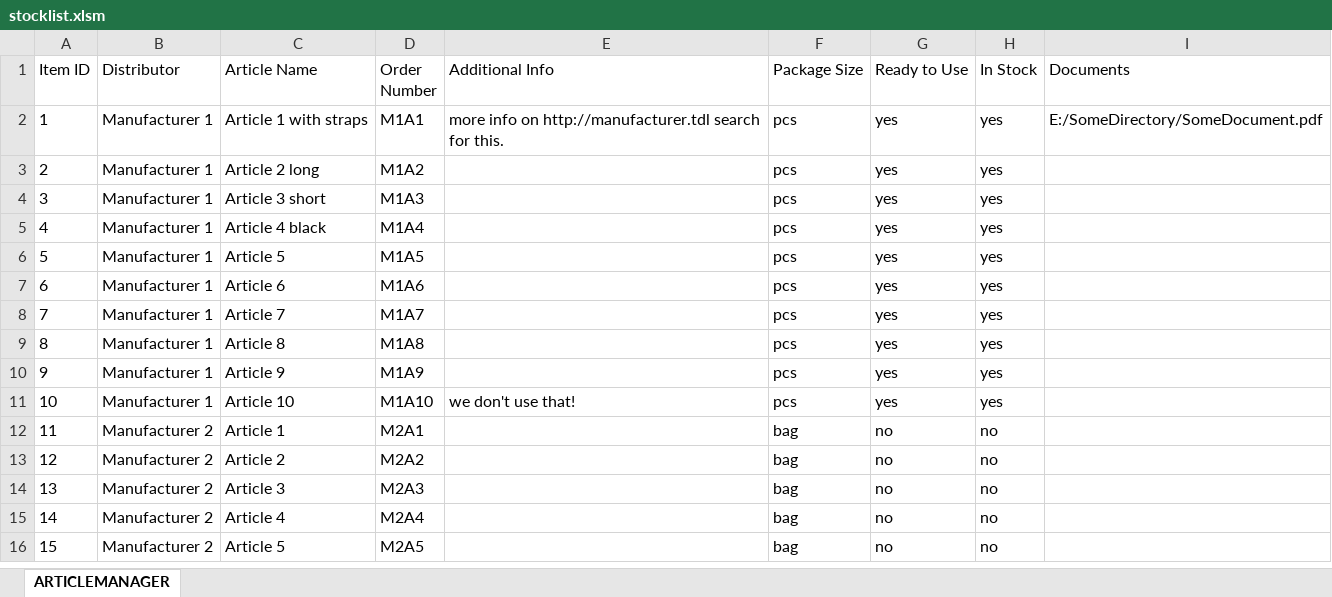
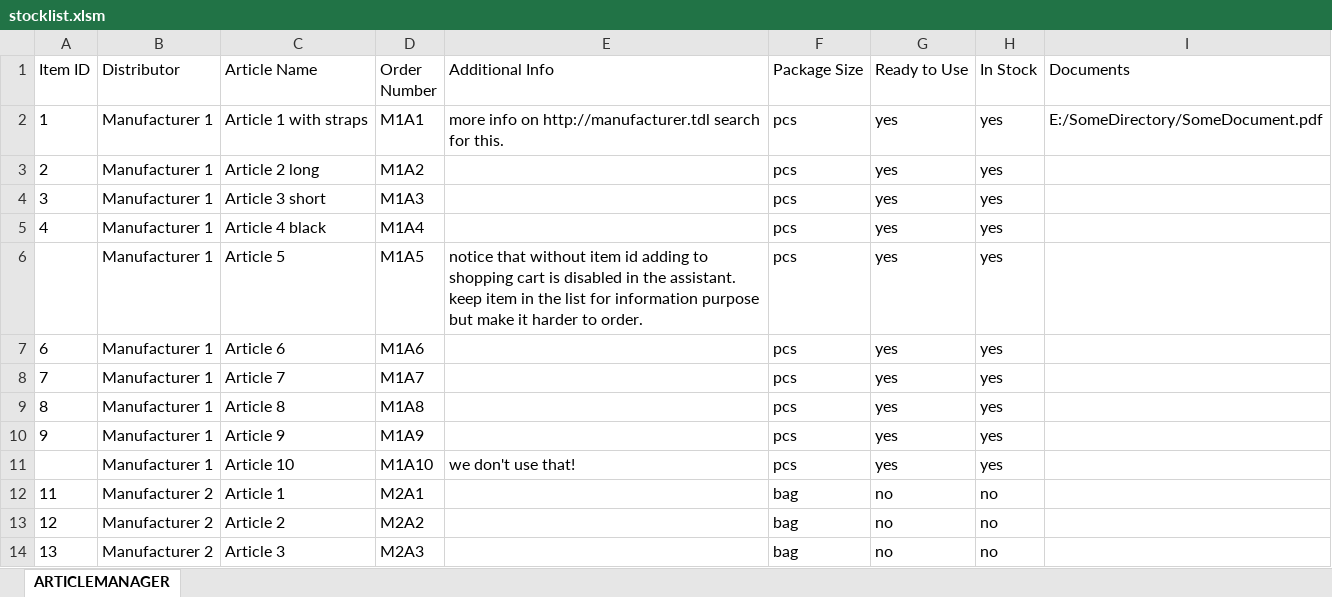
Before and after one commit to erroronline1/qualitymanagement, an Excel workbook: administration/stocklist.xlsm, sheet ARTICLEMANAGER, drawn as a sheet; only a part is shown; the shorter side is filled out with more unchanged rows; values as stored, in another font and other column widths than the file's, no borders; the diff names each change by its address in the sheet, - before the commit and + after, or states it on an @@ line.

```diff
--- a/administration/stocklist.xlsm (sheet ARTICLEMANAGER)
+++ b/administration/stocklist.xlsm (sheet ARTICLEMANAGER)
-A6 (Item ID): 5
+A6 (Item ID): (empty)
-E6 (Additional Info): (empty)
+E6 (Additional Info): notice that without item id adding to shopping cart is disabled in the assistant. keep item in the list for information purpose but make it harder to order.
-A11 (Item ID): 10
+A11 (Item ID): (empty)
```
Also changed, not shown: administration/audit planner.xlsm, administration/external documents in force.xlsm, 1 other file.
